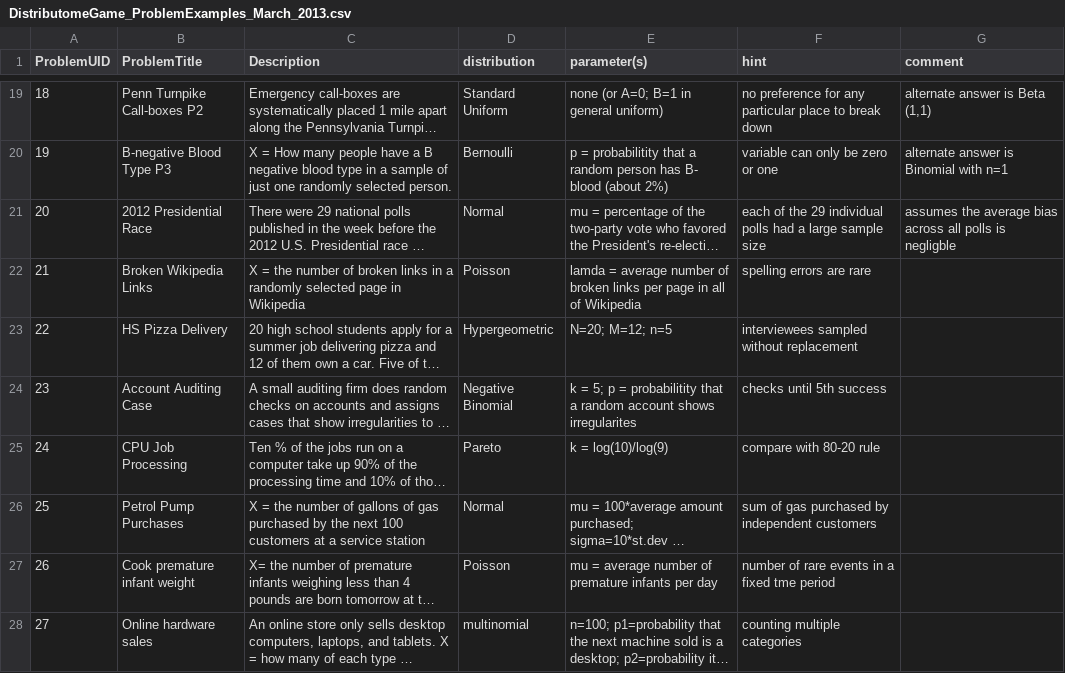
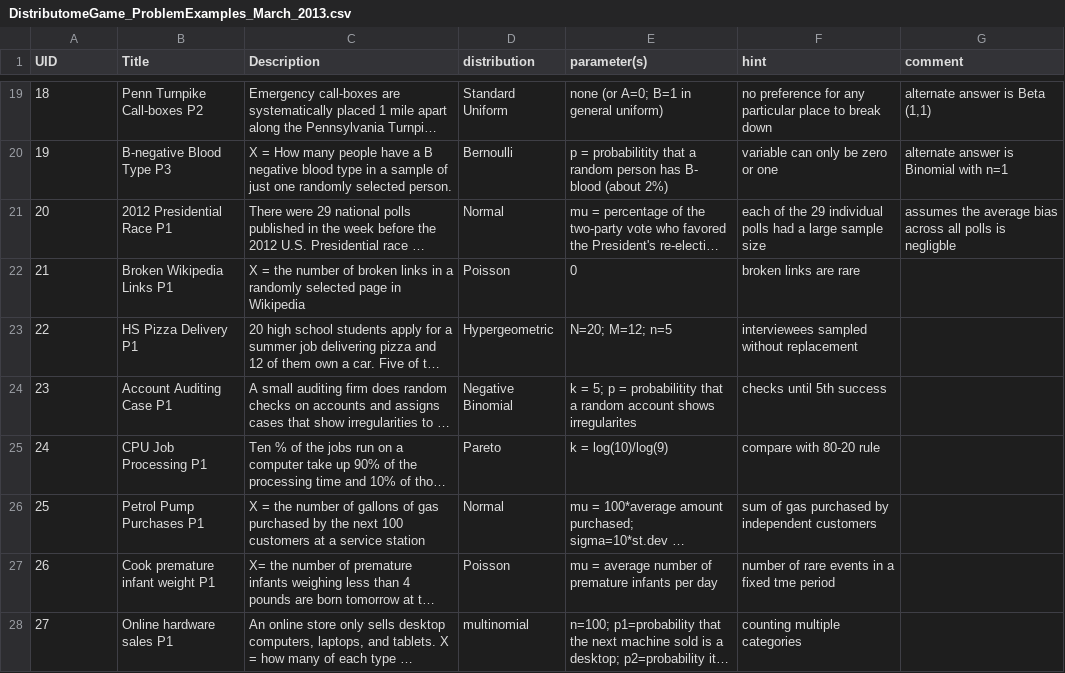
Before and after one commit to Distributome/distributome, a CSV file: web_site/V3/data/DistributomeGame_ProblemExamples_March_2013.csv, drawn as a sheet; only a part is shown, gaps mark what is left out; long unchanged cells end in …; the diff covers the shown part only; the diff names each change by its address in the sheet, - before the commit and + after, or states it on an @@ line.

Commit message:
Updated the Distributome Game Problems Set (N=34).

```diff
--- a/web_site/V3/data/DistributomeGame_ProblemExamples_March_2013.csv
+++ b/web_site/V3/data/DistributomeGame_ProblemExamples_March_2013.csv
@@ column A (UID) renumbered in row 1 @@
-B1: ProblemTitle
+B1: Title
-B21 (Title): 2012 Presidential Race
+B21 (Title): 2012 Presidential Race P1
-B22 (Title): Broken Wikipedia Links
+B22 (Title): Broken Wikipedia Links P1
-E22 (parameter(s)): lamda = average number of broken links per page in all of Wikipedia
+E22 (parameter(s)): 0
-F22 (hint): spelling errors are rare
+F22 (hint): broken links are rare
-B23 (Title): HS Pizza Delivery
+B23 (Title): HS Pizza Delivery P1
-B24 (Title): Account Auditing Case
+B24 (Title): Account Auditing Case P1
-B25 (Title): CPU Job Processing
+B25 (Title): CPU Job Processing P1
-B26 (Title): Petrol Pump Purchases
+B26 (Title): Petrol Pump Purchases P1
-B27 (Title): Cook premature infant weight
+B27 (Title): Cook premature infant weight P1
-B28 (Title): Online hardware sales
+B28 (Title): Online hardware sales P1
```
Also changed, not shown: 6 added rows and 13 edited cells elsewhere in this file.
